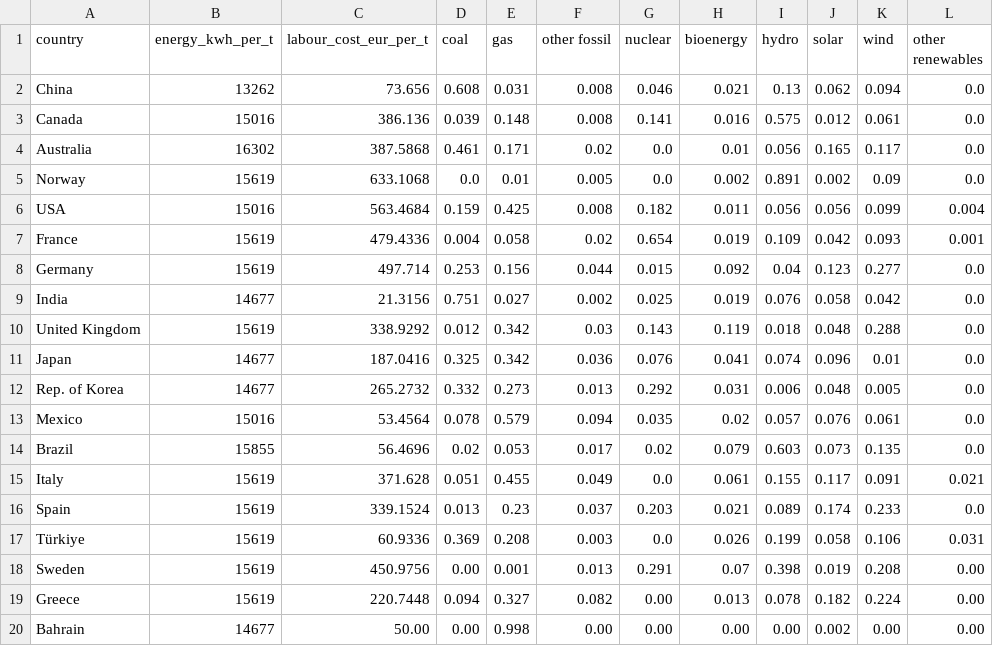
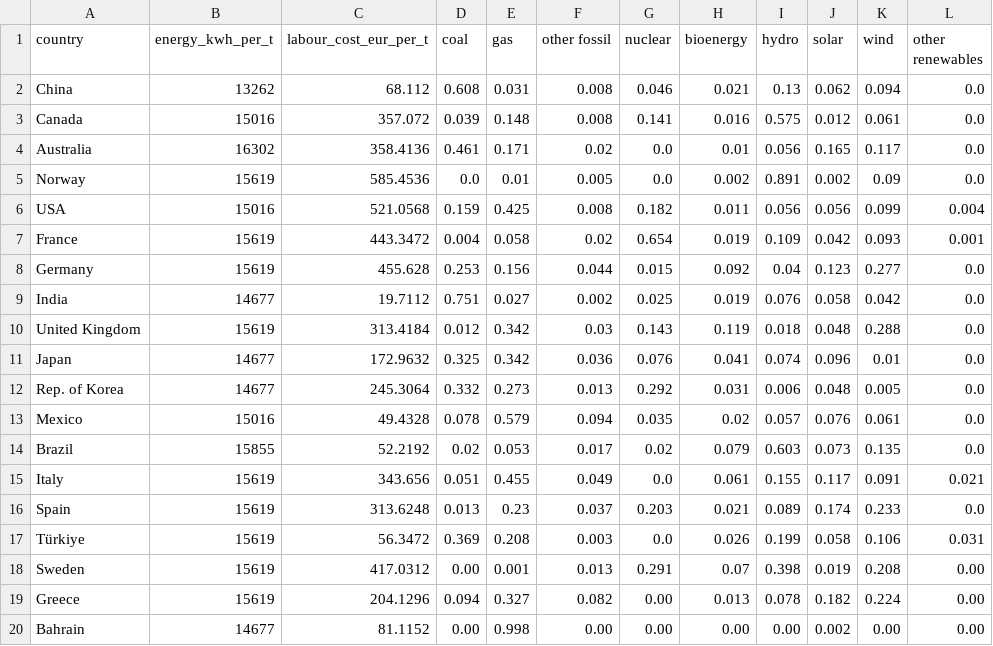
Before and after one commit to oroinbelt/aluminium-model, a CSV file: data/country_electricity_mix.csv, drawn as a sheet.

Commit message:
Update country_electricity_mix.csv

```diff
--- a/data/country_electricity_mix.csv
+++ b/data/country_electricity_mix.csv
@@ -1,20 +1,20 @@
 country,energy_kwh_per_t,labour_cost_eur_per_t,coal,gas,other fossil,nuclear,bioenergy,hydro,solar,wind,other renewables
-China,13262,73.656,0.608,0.031,0.008,0.046,0.021,0.13,0.062,0.094,0.0
-Canada,15016,386.136,0.039,0.148,0.008,0.141,0.016,0.575,0.012,0.061,0.0
-Australia,16302,387.5868,0.461,0.171,0.02,0.0,0.01,0.056,0.165,0.117,0.0
-Norway,15619,633.1068,0.0,0.01,0.005,0.0,0.002,0.891,0.002,0.09,0.0
-USA,15016,563.4684,0.159,0.425,0.008,0.182,0.011,0.056,0.056,0.099,0.004
-France,15619,479.4336,0.004,0.058,0.02,0.654,0.019,0.109,0.042,0.093,0.001
-Germany,15619,497.714,0.253,0.156,0.044,0.015,0.092,0.04,0.123,0.277,0.0
-India,14677,21.3156,0.751,0.027,0.002,0.025,0.019,0.076,0.058,0.042,0.0
-United Kingdom,15619,338.9292,0.012,0.342,0.03,0.143,0.119,0.018,0.048,0.288,0.0
-Japan,14677,187.0416,0.325,0.342,0.036,0.076,0.041,0.074,0.096,0.01,0.0
-Rep. of Korea,14677,265.2732,0.332,0.273,0.013,0.292,0.031,0.006,0.048,0.005,0.0
-Mexico,15016,53.4564,0.078,0.579,0.094,0.035,0.02,0.057,0.076,0.061,0.0
-Brazil,15855,56.4696,0.02,0.053,0.017,0.02,0.079,0.603,0.073,0.135,0.0
-Italy,15619,371.628,0.051,0.455,0.049,0.0,0.061,0.155,0.117,0.091,0.021
-Spain,15619,339.1524,0.013,0.23,0.037,0.203,0.021,0.089,0.174,0.233,0.0
-Türkiye,15619,60.9336,0.369,0.208,0.003,0.0,0.026,0.199,0.058,0.106,0.031
-Sweden,15619,450.9756,0.00,0.001,0.013,0.291,0.07,0.398,0.019,0.208,0.00
-Greece,15619,220.7448,0.094,0.327,0.082,0.00,0.013,0.078,0.182,0.224,0.00
-Bahrain,14677,50.00,0.00,0.998,0.00,0.00,0.00,0.00,0.002,0.00,0.00
+China,13262,68.112,0.608,0.031,0.008,0.046,0.021,0.13,0.062,0.094,0.0
+Canada,15016,357.072,0.039,0.148,0.008,0.141,0.016,0.575,0.012,0.061,0.0
+Australia,16302,358.4136,0.461,0.171,0.02,0.0,0.01,0.056,0.165,0.117,0.0
+Norway,15619,585.4536,0.0,0.01,0.005,0.0,0.002,0.891,0.002,0.09,0.0
+USA,15016,521.0568,0.159,0.425,0.008,0.182,0.011,0.056,0.056,0.099,0.004
+France,15619,443.3472,0.004,0.058,0.02,0.654,0.019,0.109,0.042,0.093,0.001
+Germany,15619,455.628,0.253,0.156,0.044,0.015,0.092,0.04,0.123,0.277,0.0
+India,14677,19.7112,0.751,0.027,0.002,0.025,0.019,0.076,0.058,0.042,0.0
+United Kingdom,15619,313.4184,0.012,0.342,0.03,0.143,0.119,0.018,0.048,0.288,0.0
+Japan,14677,172.9632,0.325,0.342,0.036,0.076,0.041,0.074,0.096,0.01,0.0
+Rep. of Korea,14677,245.3064,0.332,0.273,0.013,0.292,0.031,0.006,0.048,0.005,0.0
+Mexico,15016,49.4328,0.078,0.579,0.094,0.035,0.02,0.057,0.076,0.061,0.0
+Brazil,15855,52.2192,0.02,0.053,0.017,0.02,0.079,0.603,0.073,0.135,0.0
+Italy,15619,343.656,0.051,0.455,0.049,0.0,0.061,0.155,0.117,0.091,0.021
+Spain,15619,313.6248,0.013,0.23,0.037,0.203,0.021,0.089,0.174,0.233,0.0
+Türkiye,15619,56.3472,0.369,0.208,0.003,0.0,0.026,0.199,0.058,0.106,0.031
+Sweden,15619,417.0312,0.00,0.001,0.013,0.291,0.07,0.398,0.019,0.208,0.00
+Greece,15619,204.1296,0.094,0.327,0.082,0.00,0.013,0.078,0.182,0.224,0.00
+Bahrain,14677,81.1152,0.00,0.998,0.00,0.00,0.00,0.00,0.002,0.00,0.00
```
